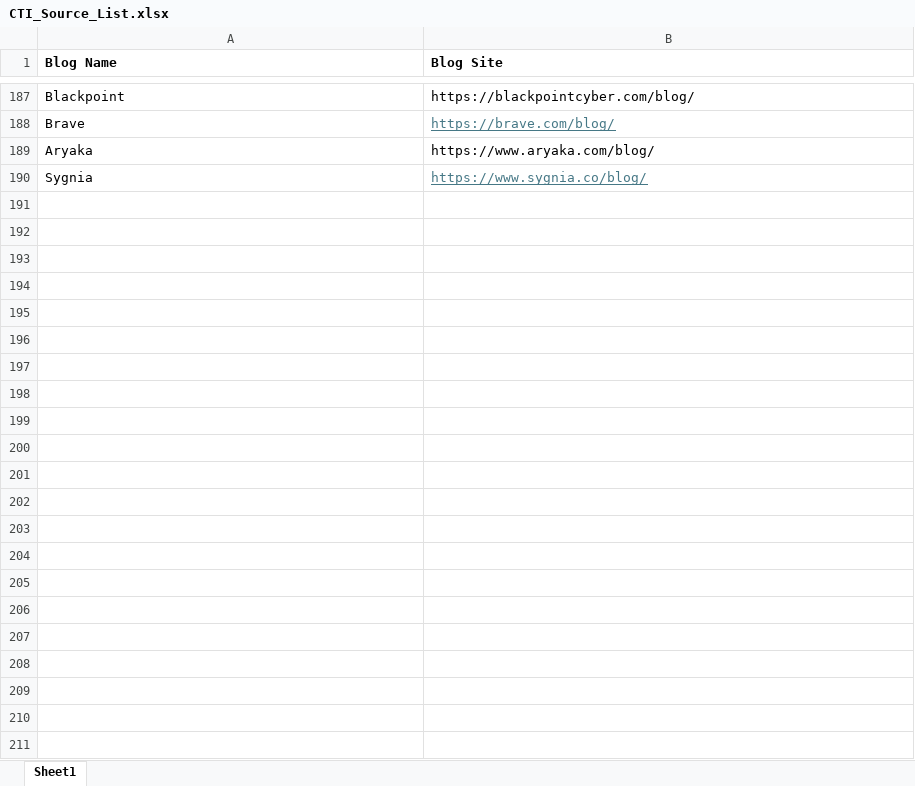
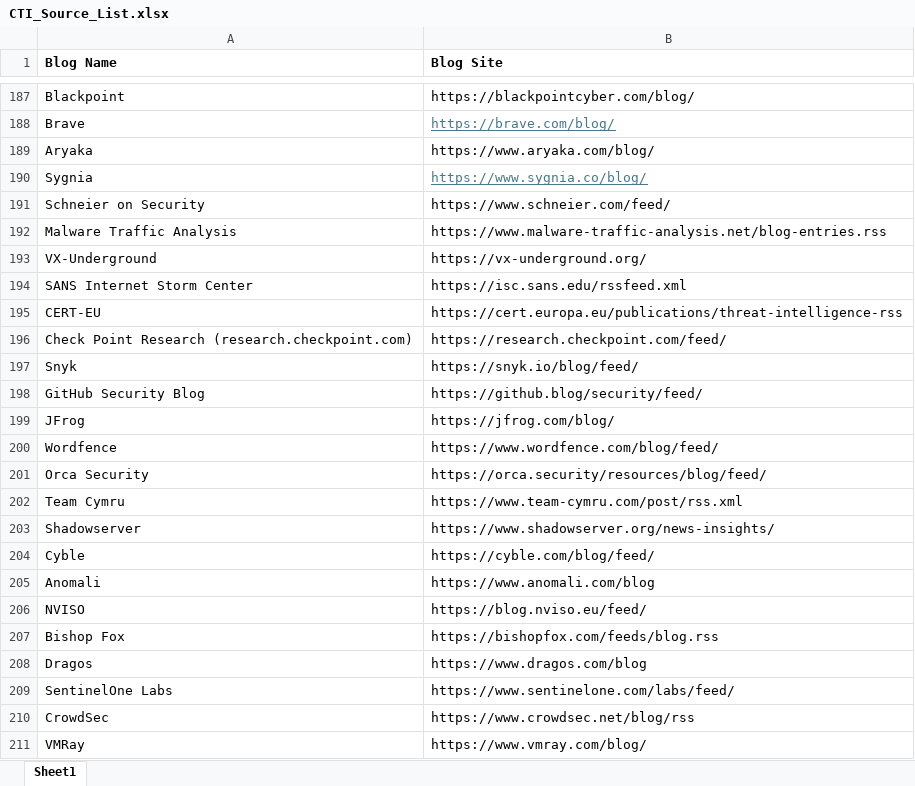
Before and after one commit to Aveek06/cti-monitor, an Excel workbook: CTI_Source_List.xlsx, sheet Sheet1, drawn as a sheet; only a part is shown, gaps mark what is left out; values as stored, in another font and other column widths than the file's, no borders; conditional formats not drawn; the diff names each change by its address in the sheet, - before the commit and + after, or states it on an @@ line.

```diff
--- a/CTI_Source_List.xlsx (sheet Sheet1)
+++ b/CTI_Source_List.xlsx (sheet Sheet1)
+row 191: Schneier on Security | https://www.schneier.com/feed/
+row 192: Malware Traffic Analysis | https://www.malware-traffic-analysis.net/blog-entries.rss
+row 193: VX-Underground | https://vx-underground.org/
+row 194: SANS Internet Storm Center | https://isc.sans.edu/rssfeed.xml
+row 195: CERT-EU | https://cert.europa.eu/publications/threat-intelligence-rss
+row 196: Check Point Research (research.checkpoint.com) | https://research.checkpoint.com/feed/
+row 197: Snyk | https://snyk.io/blog/feed/
+row 198: GitHub Security Blog | https://github.blog/security/feed/
+row 199: JFrog | https://jfrog.com/blog/
+row 200: Wordfence | https://www.wordfence.com/blog/feed/
+row 201: Orca Security | https://orca.security/resources/blog/feed/
+row 202: Team Cymru | https://www.team-cymru.com/post/rss.xml
+row 203: Shadowserver | https://www.shadowserver.org/news-insights/
+row 204: Cyble | https://cyble.com/blog/feed/
+row 205: Anomali | https://www.anomali.com/blog
+row 206: NVISO | https://blog.nviso.eu/feed/
+row 207: Bishop Fox | https://bishopfox.com/feeds/blog.rss
+row 208: Dragos | https://www.dragos.com/blog
+row 209: SentinelOne Labs | https://www.sentinelone.com/labs/feed/
+row 210: CrowdSec | https://www.crowdsec.net/blog/rss
+row 211: VMRay | https://www.vmray.com/blog/
```
Also changed, not shown: 1 other file.
